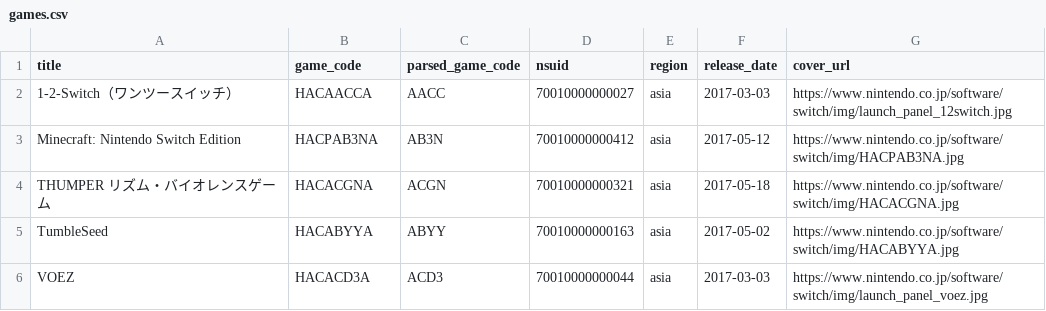
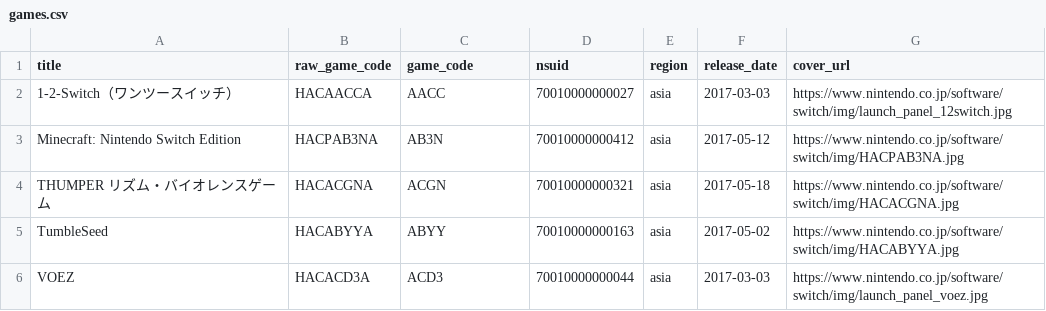
Before and after one commit to Calyhre/eshop-prices, a CSV file: db/seeds/games.csv, drawn as a sheet; only a part is shown.

```diff
--- a/db/seeds/games.csv
+++ b/db/seeds/games.csv
@@ -1,2 +1,2 @@
-title,game_code,parsed_game_code,nsuid,region,release_date,cover_url
+title,raw_game_code,game_code,nsuid,region,release_date,cover_url
 1-2-Switch（ワンツースイッチ）,HACAACCA,AACC,70010000000027,asia,2017-03-03,https://www.nintendo.co.jp/software/switch/img/launch_panel_12switch.jpg
```
Also changed, not shown: 7 other files.
